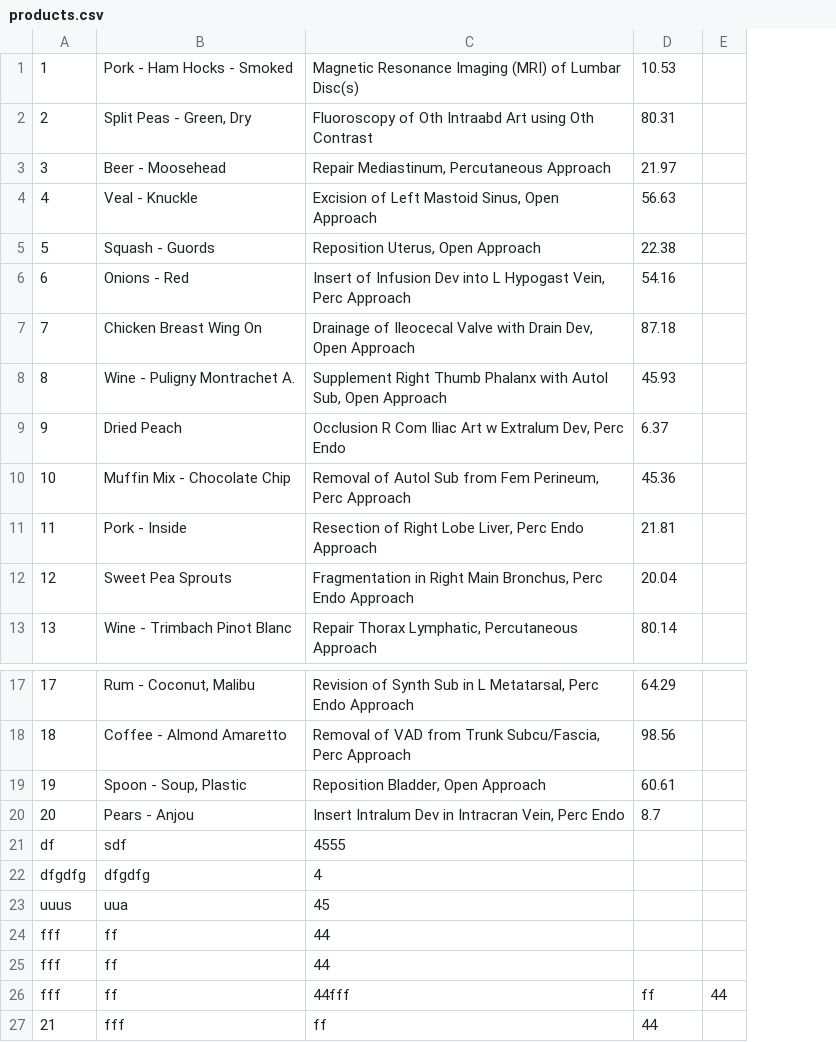
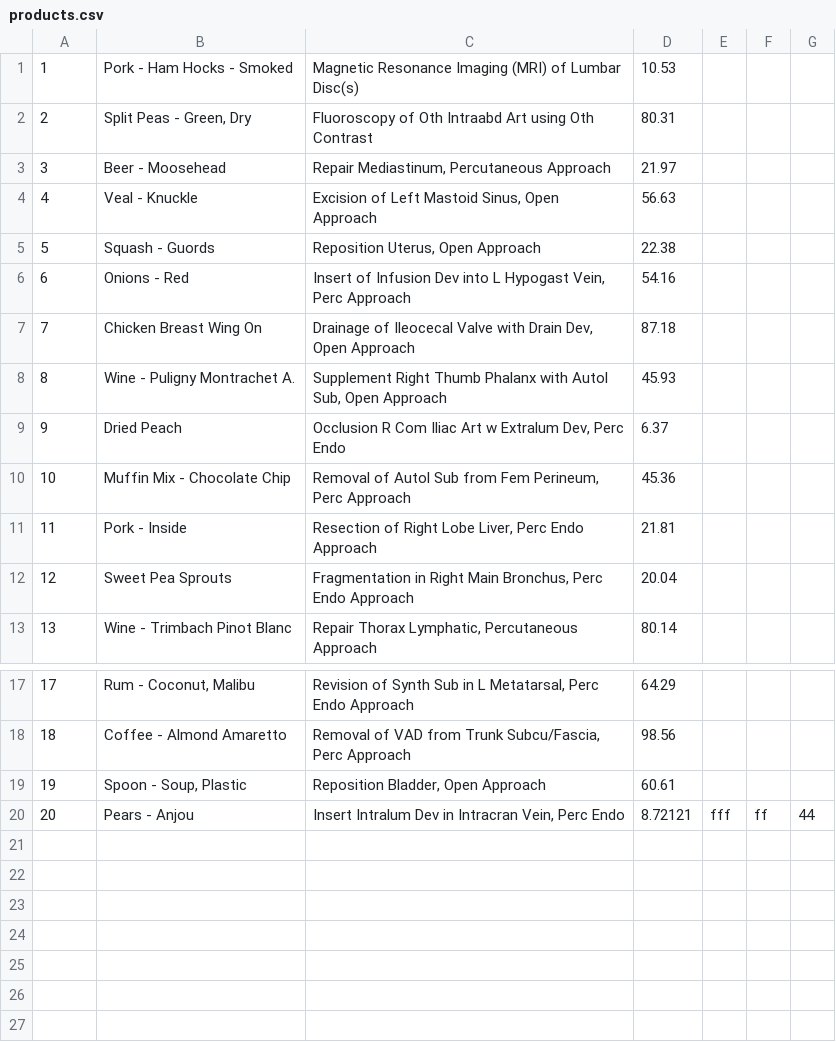
Before and after one commit to metshein/php_its, a CSV file: products.csv, drawn as a sheet; only a part is shown, gaps mark what is left out; removed rows and columns are numbered as before the commit, all else as after; the diff names each change by its address in the sheet, - before the commit and + after, or states it on an @@ line.

```diff
--- a/products.csv
+++ b/products.csv
+column E, row 20: fff
+column F, row 20: ff
-D20: 8.7
+D20: 8.72121
-G20: (empty)
+G20: 44
-row 21: df | sdf | 4555
-row 22: dfgdfg | dfgdfg | 4
-row 23: uuus | uua | 45
-row 24: fff | ff | 44
-row 25: fff | ff | 44
-row 26: fff | ff | 44fff | ff | 44
-row 27: 21 | fff | ff | 44
```
Also changed, not shown: 1 other file.
